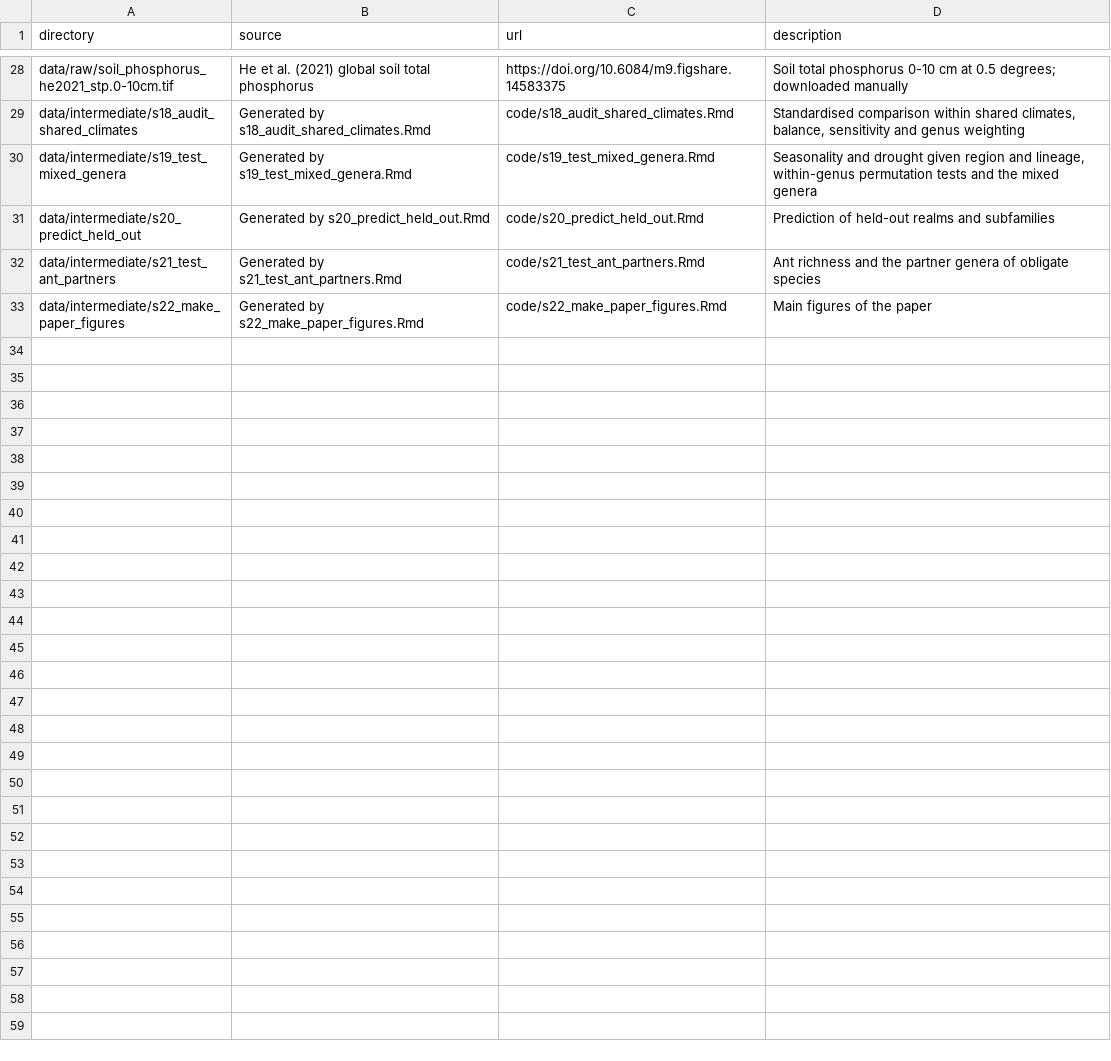
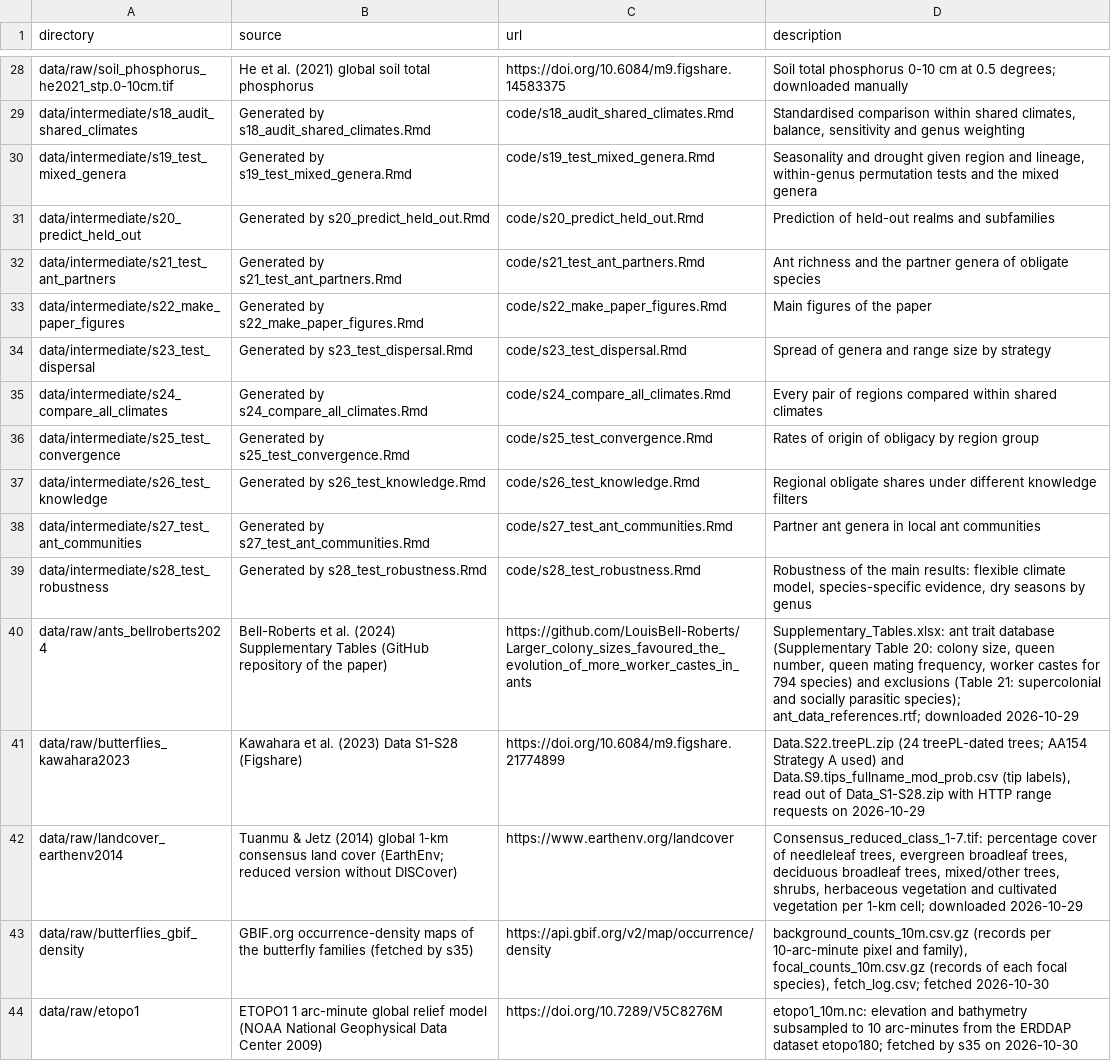
Before and after one commit to OndraPelanek/lycaenidae_ant_climate, a CSV file: data/metadata/data_source_list.csv, drawn as a sheet; only a part is shown, gaps mark what is left out; the diff names each change by its address in the sheet, - before the commit and + after, or states it on an @@ line.

```diff
--- a/data/metadata/data_source_list.csv
+++ b/data/metadata/data_source_list.csv
+row 34: data/intermediate/s23_test_dispersal | Generated by s23_test_dispersal.Rmd | code/s23_test_dispersal.Rmd | Spread of genera and range size by strategy
+row 35: data/intermediate/s24_compare_all_climates | Generated by s24_compare_all_climates.Rmd | code/s24_compare_all_climates.Rmd | Every pair of regions compared within shared climates
+row 36: data/intermediate/s25_test_convergence | Generated by s25_test_convergence.Rmd | code/s25_test_convergence.Rmd | Rates of origin of obligacy by region group
+row 37: data/intermediate/s26_test_knowledge | Generated by s26_test_knowledge.Rmd | code/s26_test_knowledge.Rmd | Regional obligate shares under different knowledge filters
+row 38: data/intermediate/s27_test_ant_communities | Generated by s27_test_ant_communities.Rmd | code/s27_test_ant_communities.Rmd | Partner ant genera in local ant communities
+row 39: data/intermediate/s28_test_robustness | Generated by s28_test_robustness.Rmd | code/s28_test_robustness.Rmd | Robustness of the main results: flexible climate model, species-specific evidence, dry seasons by genus
+row 40: data/raw/ants_bellroberts2024 | Bell-Roberts et al. (2024) Supplementary Tables (GitHub repository of the paper) | https://github.com/LouisBell-Roberts/Larger_colony_sizes_favoured_the_evolution_of_more_worker_castes_in_ants | Supplementary_Tables.xlsx: ant trait database (Supplementary Table 20: colony size, queen number, queen mating frequency, worker castes for 794 species) and exclusions (Table 21: supercolonial and socially parasitic species); ant_data_references.rtf; downloaded 2026-10-29
+row 41: data/raw/butterflies_kawahara2023 | Kawahara et al. (2023) Data S1-S28 (Figshare) | https://doi.org/10.6084/m9.figshare.21774899 | Data.S22.treePL.zip (24 treePL-dated trees; AA154 Strategy A used) and Data.S9.tips_fullname_mod_prob.csv (tip labels), read out of Data_S1-S28.zip with HTTP range requests on 2026-10-29
+row 42: data/raw/landcover_earthenv2014 | Tuanmu & Jetz (2014) global 1-km consensus land cover (EarthEnv; reduced version without DISCover) | https://www.earthenv.org/landcover | Consensus_reduced_class_1-7.tif: percentage cover of needleleaf trees, evergreen broadleaf trees, deciduous broadleaf trees, mixed/other trees, shrubs, herbaceous vegetation and cultivated vegetation per 1-km cell; downloaded 2026-10-29
+row 43: data/raw/butterflies_gbif_density | GBIF.org occurrence-density maps of the butterfly families (fetched by s35) | https://api.gbif.org/v2/map/occurrence/density | background_counts_10m.csv.gz (records per 10-arc-minute pixel and family), focal_counts_10m.csv.gz (records of each focal species), fetch_log.csv; fetched 2026-10-30
+row 44: data/raw/etopo1 | ETOPO1 1 arc-minute global relief model (NOAA National Geophysical Data Center 2009) | https://doi.org/10.7289/V5C8276M | etopo1_10m.nc: elevation and bathymetry subsampled to 10 arc-minutes from the ERDDAP dataset etopo180; fetched by s35 on 2026-10-30
```
Also changed, not shown: 42 other files.
